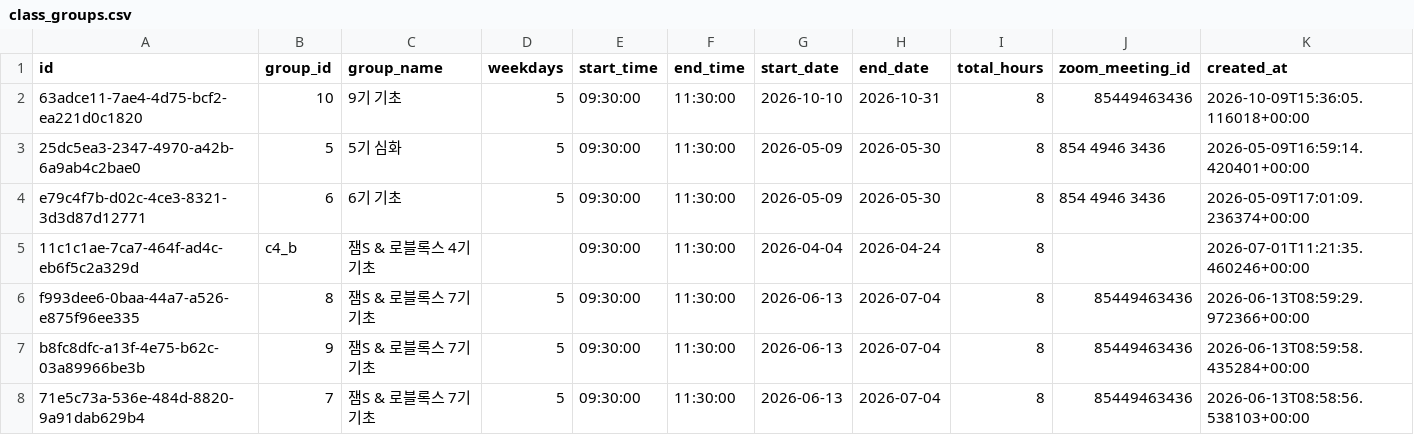
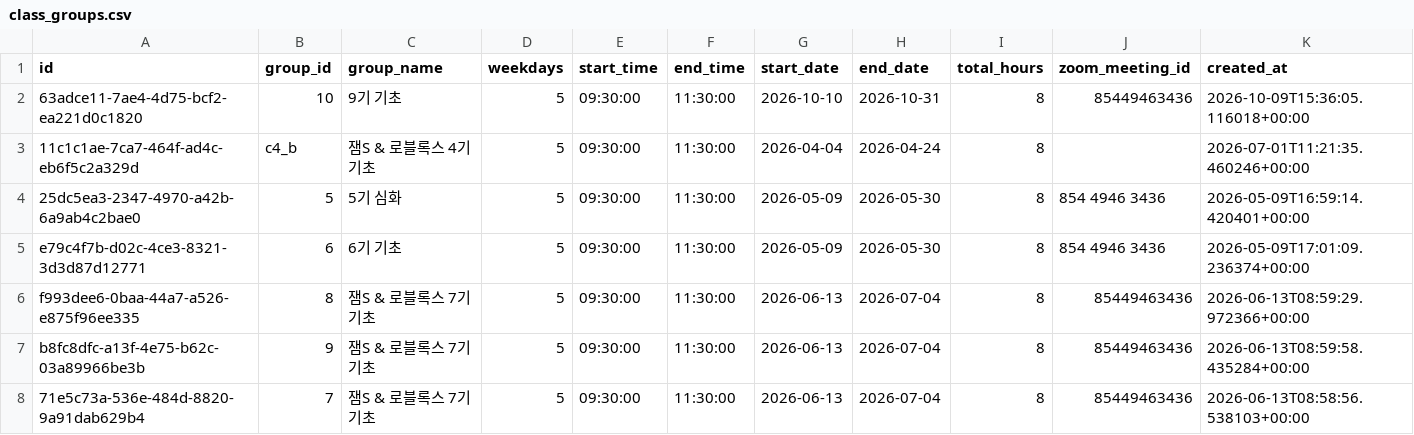
Before and after one commit to robogram/-qr-attendance-system-, a CSV file: class_groups.csv, drawn as a sheet.

Commit message:
fix: 수업 그룹 목록 렌더링 시 weekdays null/nan 파싱 오류 방어 처리

```diff
--- a/class_groups.csv
+++ b/class_groups.csv
@@ -2,5 +2,5 @@
 63adce11-7ae4-4d75-bcf2-ea221d0c1820,10,9기 기초,5,09:30:00,11:30:00,2026-10-10,2026-10-31,8,85449463436,2026-10-09T15:36:05.116018+00:00
+11c1c1ae-7ca7-464f-ad4c-eb6f5c2a329d,c4_b,잼S & 로블록스 4기 기초,5,09:30:00,11:30:00,2026-04-04,2026-04-24,8,,2026-07-01T11:21:35.460246+00:00
 25dc5ea3-2347-4970-a42b-6a9ab4c2bae0,5,5기 심화,5,09:30:00,11:30:00,2026-05-09,2026-05-30,8,854 4946 3436,2026-05-09T16:59:14.420401+00:00
 e79c4f7b-d02c-4ce3-8321-3d3d87d12771,6,6기 기초,5,09:30:00,11:30:00,2026-05-09,2026-05-30,8,854 4946 3436,2026-05-09T17:01:09.236374+00:00
-11c1c1ae-7ca7-464f-ad4c-eb6f5c2a329d,c4_b,잼S & 로블록스 4기 기초,,09:30:00,11:30:00,2026-04-04,2026-04-24,8,,2026-07-01T11:21:35.460246+00:00
 f993dee6-0baa-44a7-a526-e875f96ee335,8,잼S & 로블록스 7기 기초,5,09:30:00,11:30:00,2026-06-13,2026-07-04,8,85449463436,2026-06-13T08:59:29.972366+00:00
```
Also changed, not shown: 2 other files.
